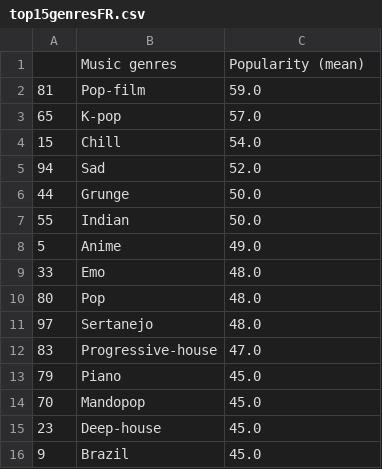
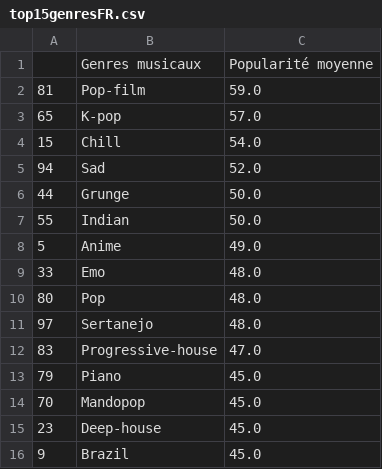
Before and after one commit to julielerudulier/project, a CSV file: top15genresFR.csv, drawn as a sheet.

```diff
--- a/top15genresFR.csv
+++ b/top15genresFR.csv
@@ -1,2 +1,2 @@
-,Music genres,Popularity (mean)
+,Genres musicaux,Popularité moyenne
 81,Pop-film,59.0
```
Also changed, not shown: top10artistes.csv, top15artistes.csv, 1 other file.
